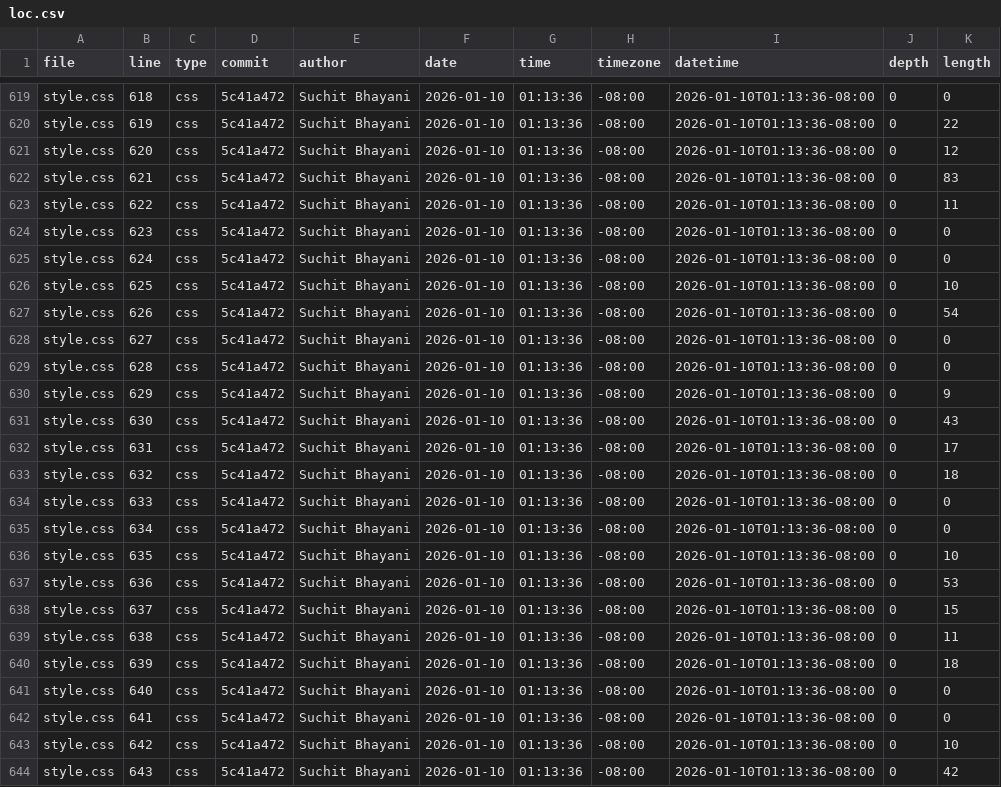
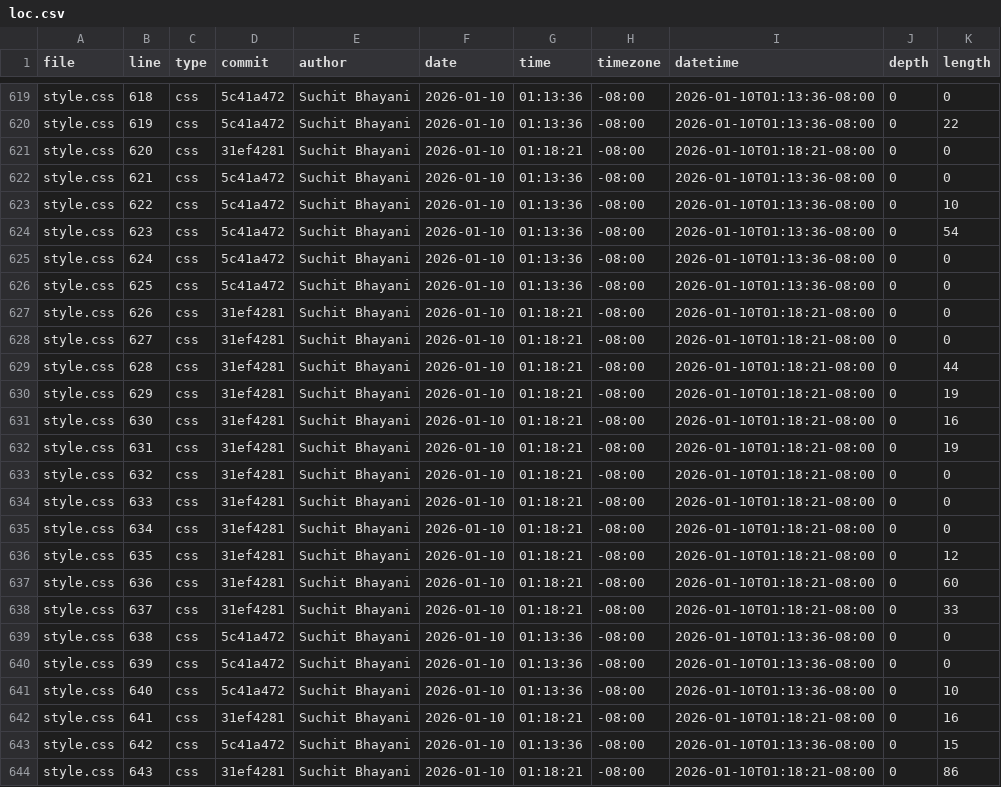
Before and after one commit to suchitbhayani/suchitbhayani.github.io, a CSV file: meta/loc.csv, drawn as a sheet; only a part is shown, gaps mark what is left out; the diff covers the shown part only.

```diff
--- a/meta/loc.csv
+++ b/meta/loc.csv
@@ -620,25 +620,25 @@ style.css,618,css,5c41a472,Suchit Bhayani,2026-01-10,01:13:36,-08:00,2026-01-10T
 style.css,619,css,5c41a472,Suchit Bhayani,2026-01-10,01:13:36,-08:00,2026-01-10T01:13:36-08:00,0,22
-style.css,620,css,5c41a472,Suchit Bhayani,2026-01-10,01:13:36,-08:00,2026-01-10T01:13:36-08:00,0,12
-style.css,621,css,5c41a472,Suchit Bhayani,2026-01-10,01:13:36,-08:00,2026-01-10T01:13:36-08:00,0,83
-style.css,622,css,5c41a472,Suchit Bhayani,2026-01-10,01:13:36,-08:00,2026-01-10T01:13:36-08:00,0,11
-style.css,623,css,5c41a472,Suchit Bhayani,2026-01-10,01:13:36,-08:00,2026-01-10T01:13:36-08:00,0,0
+style.css,620,css,31ef4281,Suchit Bhayani,2026-01-10,01:18:21,-08:00,2026-01-10T01:18:21-08:00,0,0
+style.css,621,css,5c41a472,Suchit Bhayani,2026-01-10,01:13:36,-08:00,2026-01-10T01:13:36-08:00,0,0
+style.css,622,css,5c41a472,Suchit Bhayani,2026-01-10,01:13:36,-08:00,2026-01-10T01:13:36-08:00,0,10
+style.css,623,css,5c41a472,Suchit Bhayani,2026-01-10,01:13:36,-08:00,2026-01-10T01:13:36-08:00,0,54
 style.css,624,css,5c41a472,Suchit Bhayani,2026-01-10,01:13:36,-08:00,2026-01-10T01:13:36-08:00,0,0
-style.css,625,css,5c41a472,Suchit Bhayani,2026-01-10,01:13:36,-08:00,2026-01-10T01:13:36-08:00,0,10
-style.css,626,css,5c41a472,Suchit Bhayani,2026-01-10,01:13:36,-08:00,2026-01-10T01:13:36-08:00,0,54
-style.css,627,css,5c41a472,Suchit Bhayani,2026-01-10,01:13:36,-08:00,2026-01-10T01:13:36-08:00,0,0
-style.css,628,css,5c41a472,Suchit Bhayani,2026-01-10,01:13:36,-08:00,2026-01-10T01:13:36-08:00,0,0
-style.css,629,css,5c41a472,Suchit Bhayani,2026-01-10,01:13:36,-08:00,2026-01-10T01:13:36-08:00,0,9
-style.css,630,css,5c41a472,Suchit Bhayani,2026-01-10,01:13:36,-08:00,2026-01-10T01:13:36-08:00,0,43
-style.css,631,css,5c41a472,Suchit Bhayani,2026-01-10,01:13:36,-08:00,2026-01-10T01:13:36-08:00,0,17
-style.css,632,css,5c41a472,Suchit Bhayani,2026-01-10,01:13:36,-08:00,2026-01-10T01:13:36-08:00,0,18
-style.css,633,css,5c41a472,Suchit Bhayani,2026-01-10,01:13:36,-08:00,2026-01-10T01:13:36-08:00,0,0
-style.css,634,css,5c41a472,Suchit Bhayani,2026-01-10,01:13:36,-08:00,2026-01-10T01:13:36-08:00,0,0
-style.css,635,css,5c41a472,Suchit Bhayani,2026-01-10,01:13:36,-08:00,2026-01-10T01:13:36-08:00,0,10
-style.css,636,css,5c41a472,Suchit Bhayani,2026-01-10,01:13:36,-08:00,2026-01-10T01:13:36-08:00,0,53
-style.css,637,css,5c41a472,Suchit Bhayani,2026-01-10,01:13:36,-08:00,2026-01-10T01:13:36-08:00,0,15
-style.css,638,css,5c41a472,Suchit Bhayani,2026-01-10,01:13:36,-08:00,2026-01-10T01:13:36-08:00,0,11
-style.css,639,css,5c41a472,Suchit Bhayani,2026-01-10,01:13:36,-08:00,2026-01-10T01:13:36-08:00,0,18
-style.css,640,css,5c41a472,Suchit Bhayani,2026-01-10,01:13:36,-08:00,2026-01-10T01:13:36-08:00,0,0
-style.css,641,css,5c41a472,Suchit Bhayani,2026-01-10,01:13:36,-08:00,2026-01-10T01:13:36-08:00,0,0
-style.css,642,css,5c41a472,Suchit Bhayani,2026-01-10,01:13:36,-08:00,2026-01-10T01:13:36-08:00,0,10
-style.css,643,css,5c41a472,Suchit Bhayani,2026-01-10,01:13:36,-08:00,2026-01-10T01:13:36-08:00,0,42
+style.css,625,css,5c41a472,Suchit Bhayani,2026-01-10,01:13:36,-08:00,2026-01-10T01:13:36-08:00,0,0
+style.css,626,css,31ef4281,Suchit Bhayani,2026-01-10,01:18:21,-08:00,2026-01-10T01:18:21-08:00,0,0
+style.css,627,css,31ef4281,Suchit Bhayani,2026-01-10,01:18:21,-08:00,2026-01-10T01:18:21-08:00,0,0
+style.css,628,css,31ef4281,Suchit Bhayani,2026-01-10,01:18:21,-08:00,2026-01-10T01:18:21-08:00,0,44
+style.css,629,css,31ef4281,Suchit Bhayani,2026-01-10,01:18:21,-08:00,2026-01-10T01:18:21-08:00,0,19
+style.css,630,css,31ef4281,Suchit Bhayani,2026-01-10,01:18:21,-08:00,2026-01-10T01:18:21-08:00,0,16
+style.css,631,css,31ef4281,Suchit Bhayani,2026-01-10,01:18:21,-08:00,2026-01-10T01:18:21-08:00,0,19
+style.css,632,css,31ef4281,Suchit Bhayani,2026-01-10,01:18:21,-08:00,2026-01-10T01:18:21-08:00,0,0
+style.css,633,css,31ef4281,Suchit Bhayani,2026-01-10,01:18:21,-08:00,2026-01-10T01:18:21-08:00,0,0
+style.css,634,css,31ef4281,Suchit Bhayani,2026-01-10,01:18:21,-08:00,2026-01-10T01:18:21-08:00,0,0
+style.css,635,css,31ef4281,Suchit Bhayani,2026-01-10,01:18:21,-08:00,2026-01-10T01:18:21-08:00,0,12
+style.css,636,css,31ef4281,Suchit Bhayani,2026-01-10,01:18:21,-08:00,2026-01-10T01:18:21-08:00,0,60
+style.css,637,css,31ef4281,Suchit Bhayani,2026-01-10,01:18:21,-08:00,2026-01-10T01:18:21-08:00,0,33
+style.css,638,css,5c41a472,Suchit Bhayani,2026-01-10,01:13:36,-08:00,2026-01-10T01:13:36-08:00,0,0
+style.css,639,css,5c41a472,Suchit Bhayani,2026-01-10,01:13:36,-08:00,2026-01-10T01:13:36-08:00,0,0
+style.css,640,css,5c41a472,Suchit Bhayani,2026-01-10,01:13:36,-08:00,2026-01-10T01:13:36-08:00,0,10
+style.css,641,css,31ef4281,Suchit Bhayani,2026-01-10,01:18:21,-08:00,2026-01-10T01:18:21-08:00,0,16
+style.css,642,css,5c41a472,Suchit Bhayani,2026-01-10,01:13:36,-08:00,2026-01-10T01:13:36-08:00,0,15
+style.css,643,css,31ef4281,Suchit Bhayani,2026-01-10,01:18:21,-08:00,2026-01-10T01:18:21-08:00,0,86
```
Also changed, not shown: 2 removed rows and 28 edited cells elsewhere in this file.
